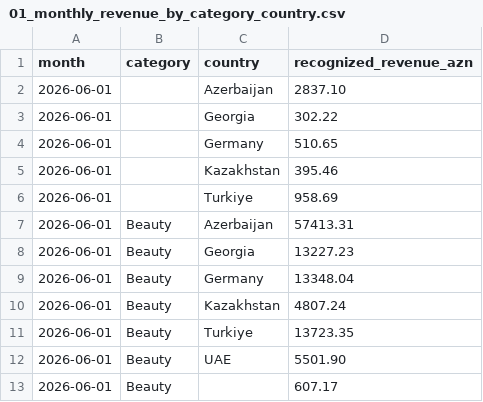
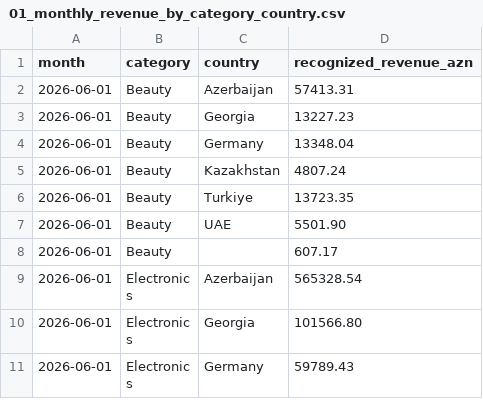
Before and after one commit to Taleh-ai/azmart-assessment, a CSV file: analytics/results/01_monthly_revenue_by_category_country.csv, drawn as a sheet; only a part is shown; the shorter side is filled out with more unchanged rows; removed rows and columns are numbered as before the commit, all else as after; the diff covers the shown part only; the diff names each change by its address in the sheet, - before the commit and + after, or states it on an @@ line.

```diff
--- a/analytics/results/01_monthly_revenue_by_category_country.csv
+++ b/analytics/results/01_monthly_revenue_by_category_country.csv
-row 2: 2026-06-01 |  | Azerbaijan | 2837.10
-row 3: 2026-06-01 |  | Georgia | 302.22
-row 4: 2026-06-01 |  | Germany | 510.65
-row 5: 2026-06-01 |  | Kazakhstan | 395.46
-row 6: 2026-06-01 |  | Turkiye | 958.69
```
Also changed, not shown: 14 added rows and 9 removed rows elsewhere in this file.
